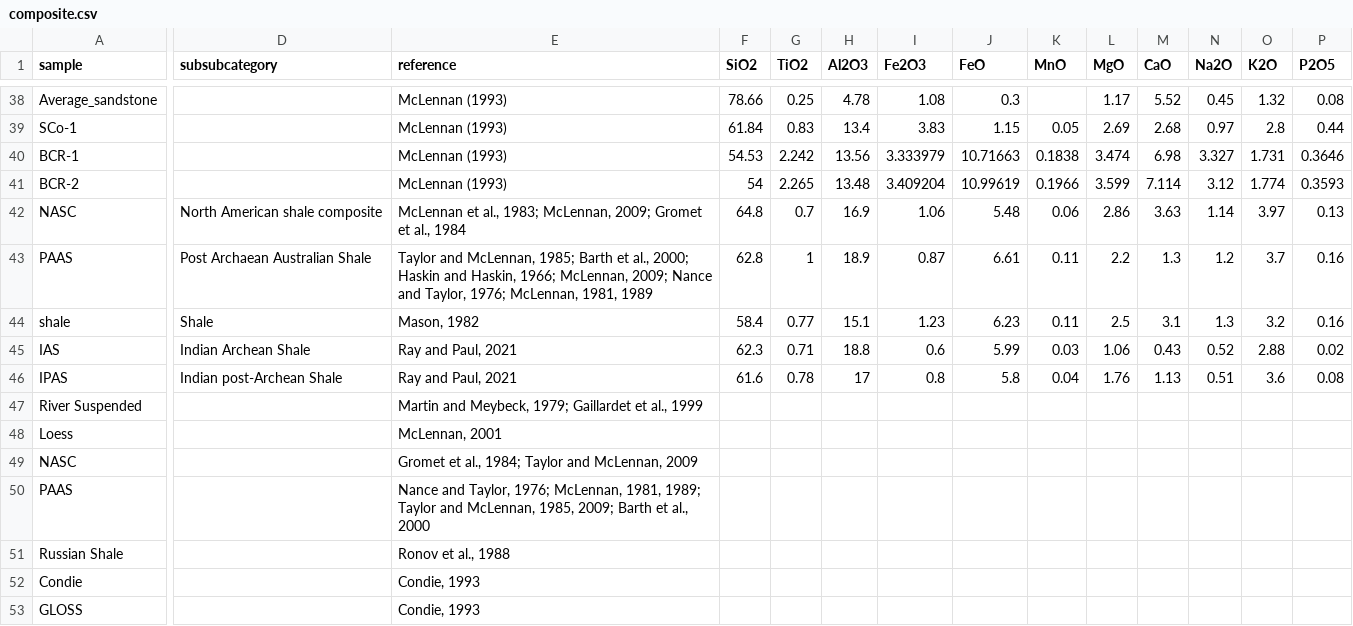
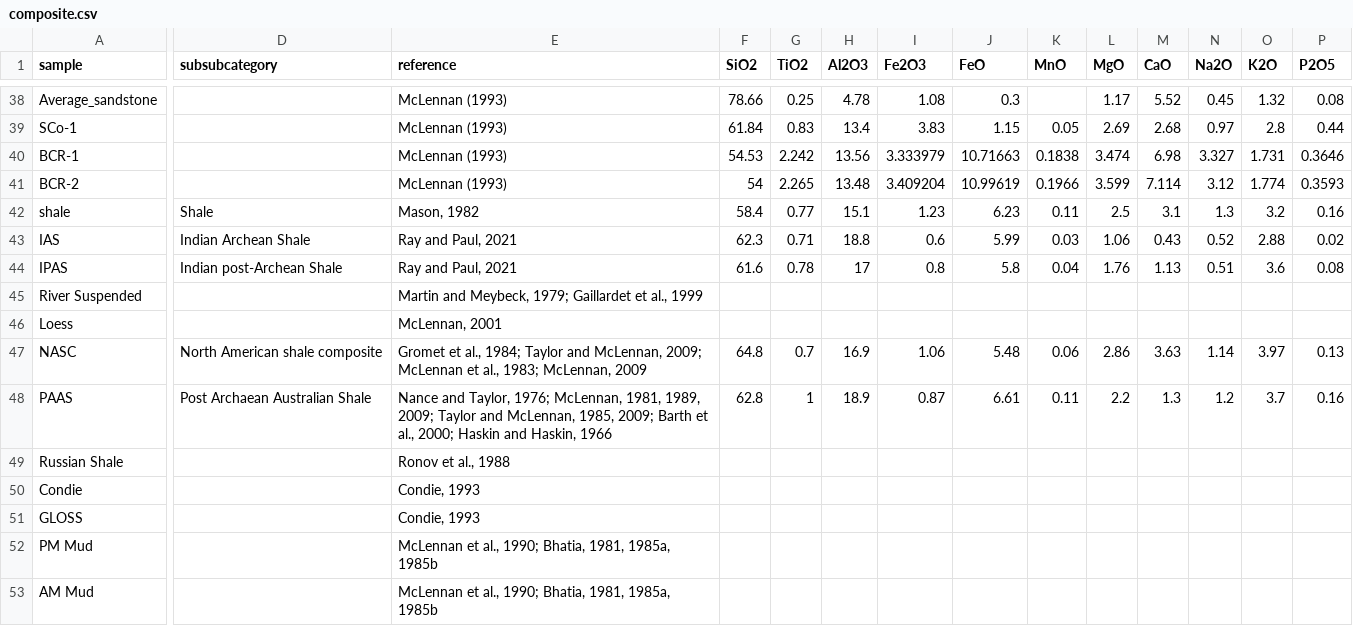
Before and after one commit to vinthegreat84/geochemistry, a CSV file: composite.csv, drawn as a sheet; only a part is shown, gaps mark what is left out; the shorter side is filled out with more unchanged rows; removed rows and columns are numbered as before the commit, all else as after; rows hold the shown columns only; the diff names each change by its address in the sheet, - before the commit and + after, or states it on an @@ line.

Commit message:
Update composite.csv

```diff
--- a/composite.csv
+++ b/composite.csv
-row 42: NASC | North American shale composite | McLennan et al., 1983; McLennan, 2009; Gromet et al., 1984 | 64.8 | 0.7 | 16.9 | 1.06 | 5.48 | 0.06 | 2.86 | 3.63 | 1.14 | 3.97 | 0.13
-row 43: PAAS | Post Archaean Australian Shale | Taylor and McLennan, 1985; Barth et al., 2000; Haskin and Haskin, 1966; McLennan, 2009; Nance and Taylor, 1976; McLennan, 1981, 1989 | 62.8 | 1 | 18.9 | 0.87 | 6.61 | 0.11 | 2.2 | 1.3 | 1.2 | 3.7 | 0.16
-D47 (subsubcategory): (empty)
+D47 (subsubcategory): North American shale composite
-E47 (reference): …and McLennan, 2009
+E47 (reference): …and McLennan, 2009; McLennan et al., 1983; McLennan, 2009
-F47 (SiO2): (empty)
+F47 (SiO2): 64.8
-G47 (TiO2): (empty)
+G47 (TiO2): 0.7
-H47 (Al2O3): (empty)
+H47 (Al2O3): 16.9
-I47 (Fe2O3): (empty)
+I47 (Fe2O3): 1.06
-J47 (FeO): (empty)
+J47 (FeO): 5.48
-K47 (MnO): (empty)
+K47 (MnO): 0.06
-L47 (MgO): (empty)
+L47 (MgO): 2.86
-M47 (CaO): (empty)
+M47 (CaO): 3.63
-N47 (Na2O): (empty)
+N47 (Na2O): 1.14
-O47 (K2O): (empty)
+O47 (K2O): 3.97
-P47 (P2O5): (empty)
+P47 (P2O5): 0.13
-D48 (subsubcategory): (empty)
+D48 (subsubcategory): Post Archaean Australian Shale
-E48 (reference): …McLennan, 1981, 1989; Taylor and McLennan, 1985, 2009; Barth et al., 2000
+E48 (reference): …McLennan, 1981, 1989, 2009; Taylor and McLennan, 1985, 2009; Barth et al., 2000; Haskin and Haskin, 1966
-F48 (SiO2): (empty)
+F48 (SiO2): 62.8
-G48 (TiO2): (empty)
+G48 (TiO2): 1
-H48 (Al2O3): (empty)
+H48 (Al2O3): 18.9
-I48 (Fe2O3): (empty)
+I48 (Fe2O3): 0.87
-J48 (FeO): (empty)
+J48 (FeO): 6.61
-K48 (MnO): (empty)
+K48 (MnO): 0.11
-L48 (MgO): (empty)
+L48 (MgO): 2.2
-M48 (CaO): (empty)
+M48 (CaO): 1.3
-N48 (Na2O): (empty)
+N48 (Na2O): 1.2
-O48 (K2O): (empty)
+O48 (K2O): 3.7
-P48 (P2O5): (empty)
+P48 (P2O5): 0.16
```
